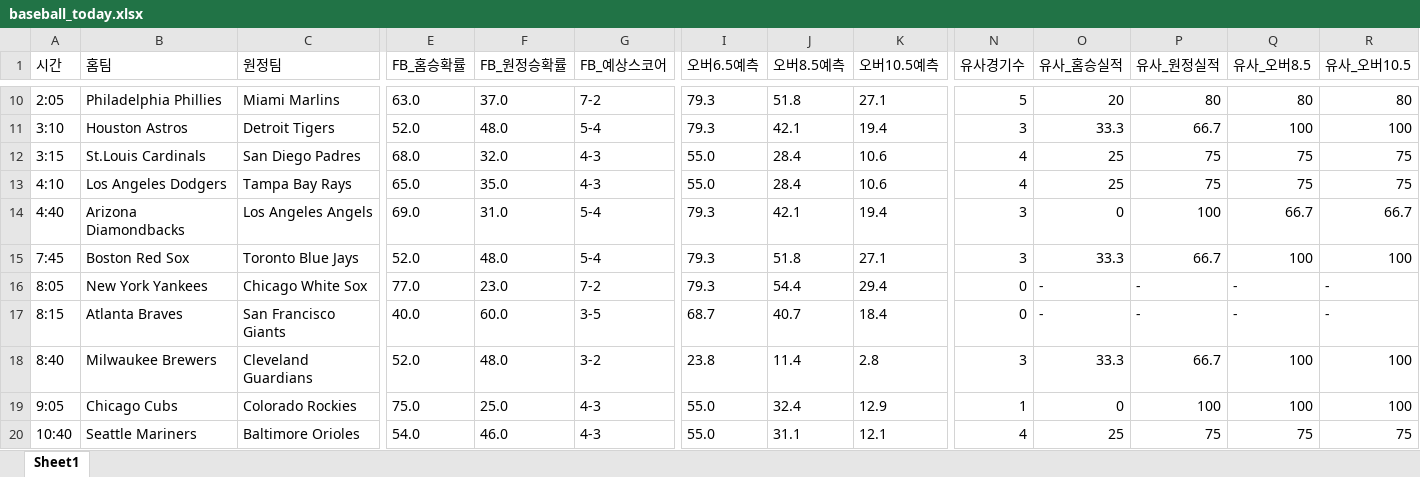
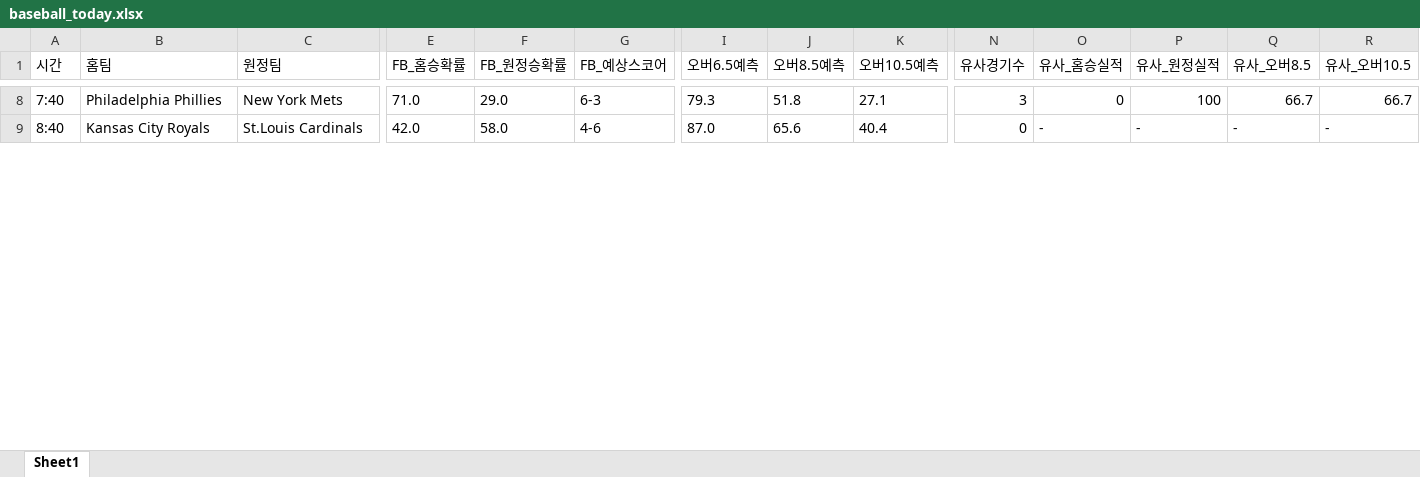
Before and after one commit to kongkong79/ai-pick, an Excel workbook: baseball_today.xlsx, sheet Sheet1, drawn as a sheet; only a part is shown, gaps mark what is left out; values as stored, in another font and other column widths than the file's, no borders; removed rows and columns are numbered as before the commit, all else as after; rows hold the shown columns only; the diff covers the shown part only; the diff names each change by its address in the sheet, - before the commit and + after, or states it on an @@ line.

```diff
--- a/baseball_today.xlsx (sheet Sheet1)
+++ b/baseball_today.xlsx (sheet Sheet1)
-A8 (시간): 2:05
+A8 (시간): 7:40
-C8 (원정팀): Miami Marlins
+C8 (원정팀): New York Mets
-E8 (FB_홈승확률): 63.0
+E8 (FB_홈승확률): 71.0
-F8 (FB_원정승확률): 37.0
+F8 (FB_원정승확률): 29.0
-G8 (FB_예상스코어): 7-2
+G8 (FB_예상스코어): 6-3
-N8 (유사경기수): 5
+N8 (유사경기수): 3
-O8 (유사_홈승실적): 20
+O8 (유사_홈승실적): 0
-P8 (유사_원정실적): 80
+P8 (유사_원정실적): 100
-Q8 (유사_오버8.5): 80
+Q8 (유사_오버8.5): 66.7
-R8 (유사_오버10.5): 80
+R8 (유사_오버10.5): 66.7
-row 11: 3:10 | Houston Astros | Detroit Tigers | 52.0 | 48.0 | 5-4 | 79.3 | 42.1 | 19.4 | 3 | 33.3 | 66.7 | 100 | 100
-row 12: 3:15 | St.Louis Cardinals | San Diego Padres | 68.0 | 32.0 | 4-3 | 55.0 | 28.4 | 10.6 | 4 | 25 | 75 | 75 | 75
-row 13: 4:10 | Los Angeles Dodgers | Tampa Bay Rays | 65.0 | 35.0 | 4-3 | 55.0 | 28.4 | 10.6 | 4 | 25 | 75 | 75 | 75
-row 14: 4:40 | Arizona Diamondbacks | Los Angeles Angels | 69.0 | 31.0 | 5-4 | 79.3 | 42.1 | 19.4 | 3 | 0 | 100 | 66.7 | 66.7
-row 15: 7:45 | Boston Red Sox | Toronto Blue Jays | 52.0 | 48.0 | 5-4 | 79.3 | 51.8 | 27.1 | 3 | 33.3 | 66.7 | 100 | 100
-row 16: 8:05 | New York Yankees | Chicago White Sox | 77.0 | 23.0 | 7-2 | 79.3 | 54.4 | 29.4 | 0 | - | - | - | -
-A9 (시간): 8:15
+A9 (시간): 8:40
-B9 (홈팀): Atlanta Braves
+B9 (홈팀): Kansas City Royals
-C9 (원정팀): San Francisco Giants
+C9 (원정팀): St.Louis Cardinals
-E9 (FB_홈승확률): 40.0
+E9 (FB_홈승확률): 42.0
-F9 (FB_원정승확률): 60.0
+F9 (FB_원정승확률): 58.0
-G9 (FB_예상스코어): 3-5
+G9 (FB_예상스코어): 4-6
-I9 (오버6.5예측): 68.7
+I9 (오버6.5예측): 87.0
-J9 (오버8.5예측): 40.7
+J9 (오버8.5예측): 65.6
-K9 (오버10.5예측): 18.4
+K9 (오버10.5예측): 40.4
-row 18: 8:40 | Milwaukee Brewers | Cleveland Guardians | 52.0 | 48.0 | 3-2 | 23.8 | 11.4 | 2.8 | 3 | 33.3 | 66.7 | 100 | 100
-row 19: 9:05 | Chicago Cubs | Colorado Rockies | 75.0 | 25.0 | 4-3 | 55.0 | 32.4 | 12.9 | 1 | 0 | 100 | 100 | 100
-row 20: 10:40 | Seattle Mariners | Baltimore Orioles | 54.0 | 46.0 | 4-3 | 55.0 | 31.1 | 12.1 | 4 | 25 | 75 | 75 | 75
```
Also changed, not shown: 3 added rows, 4 removed rows and 32 edited cells elsewhere in this sheet.
